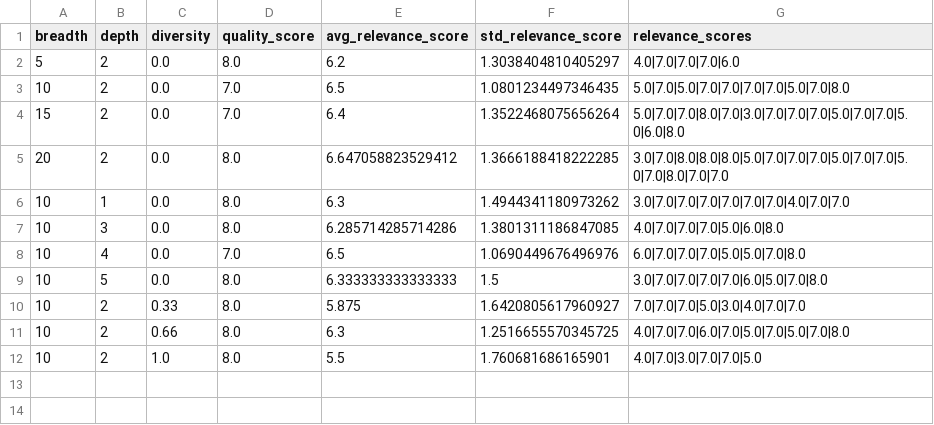
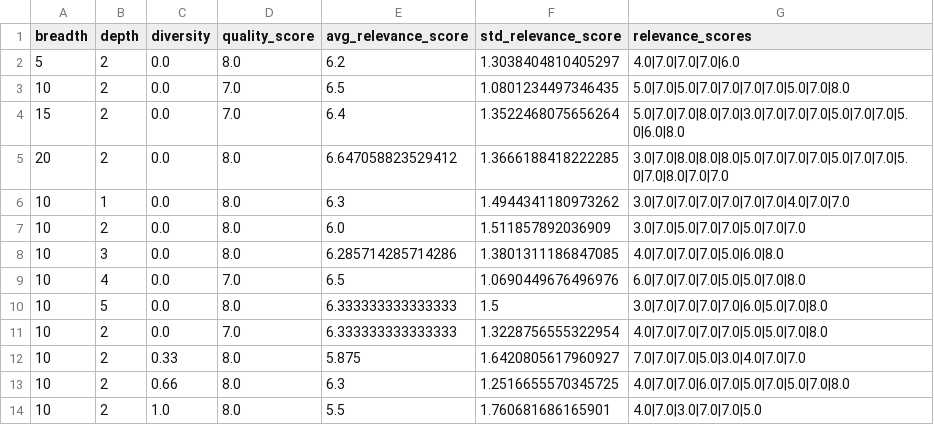
Before and after one commit to chenneking/citegeist, a CSV file: evaluation/out/hyperparam-search-2.csv, drawn as a sheet.

```diff
--- a/evaluation/out/hyperparam-search-2.csv
+++ b/evaluation/out/hyperparam-search-2.csv
@@ -6,2 +6,3 @@ breadth,depth,diversity,quality_score,avg_relevance_score,std_relevance_score,re
 10,1,0.0,8.0,6.3,1.4944341180973262,3.0|7.0|7.0|7.0|7.0|7.0|7.0|4.0|7.0|7.0
+10,2,0.0,8.0,6.0,1.511857892036909,3.0|7.0|5.0|7.0|7.0|5.0|7.0|7.0
 10,3,0.0,8.0,6.285714285714286,1.3801311186847085,4.0|7.0|7.0|7.0|5.0|6.0|8.0
@@ -9,2 +10,3 @@ breadth,depth,diversity,quality_score,avg_relevance_score,std_relevance_score,re
 10,5,0.0,8.0,6.333333333333333,1.5,3.0|7.0|7.0|7.0|7.0|6.0|5.0|7.0|8.0
+10,2,0.0,7.0,6.333333333333333,1.3228756555322954,4.0|7.0|7.0|7.0|7.0|5.0|5.0|7.0|8.0
 10,2,0.33,8.0,5.875,1.6420805617960927,7.0|7.0|7.0|5.0|3.0|4.0|7.0|7.0
```
Also changed, not shown: evaluation/out/hyperparam-search-1.csv, evaluation/out/hyperparam-search-3.csv, 5 other files.
